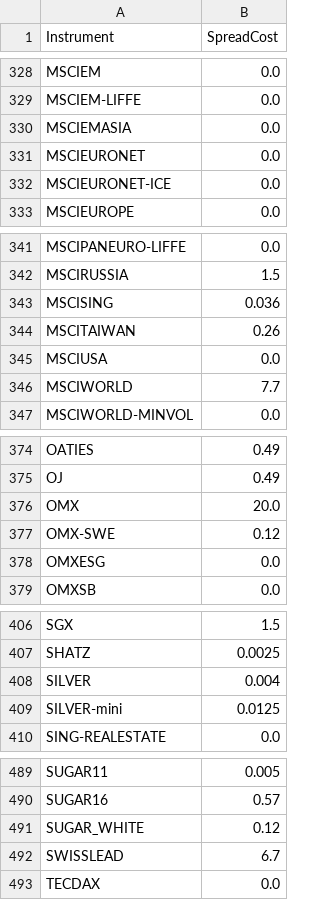
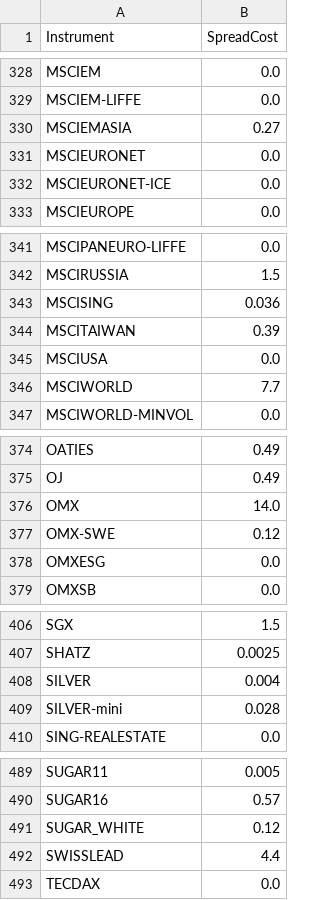
Before and after one commit to bug-or-feature/pysystemtrade, a CSV file: data/futures/csvconfig/spreadcosts.csv, drawn as a sheet; only a part is shown, gaps mark what is left out; the diff covers the shown part only.

Commit message:
spread costs updated from prod

```diff
--- a/data/futures/csvconfig/spreadcosts.csv
+++ b/data/futures/csvconfig/spreadcosts.csv
@@ -329,3 +329,3 @@ MSCIEM,0.0
 MSCIEM-LIFFE,0.0
-MSCIEMASIA,0.0
+MSCIEMASIA,0.27
 MSCIEURONET,0.0
@@ -343,3 +343,3 @@ MSCIRUSSIA,1.5
 MSCISING,0.036
-MSCITAIWAN,0.26
+MSCITAIWAN,0.39
 MSCIUSA,0.0
@@ -375,3 +375,3 @@ OATIES,0.49
 OJ,0.49
-OMX,20.0
+OMX,14.0
 OMX-SWE,0.12
@@ -408,3 +408,3 @@ SHATZ,0.0025
 SILVER,0.004
-SILVER-mini,0.0125
+SILVER-mini,0.028
 SING-REALESTATE,0.0
@@ -491,3 +491,3 @@ SUGAR16,0.57
 SUGAR_WHITE,0.12
-SWISSLEAD,6.7
+SWISSLEAD,4.4
 TECDAX,0.0
```
Also changed, not shown: 1 added row, 1 removed row, 1 moved row and 12 edited cells elsewhere in this file.
